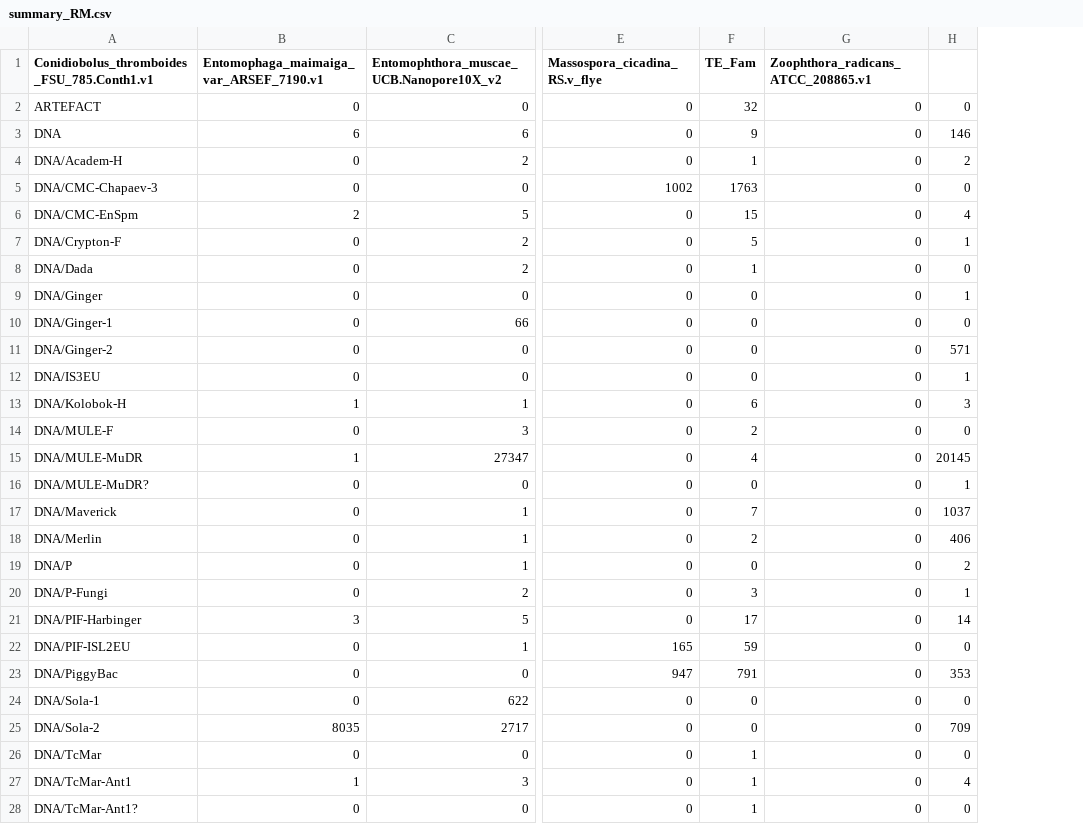
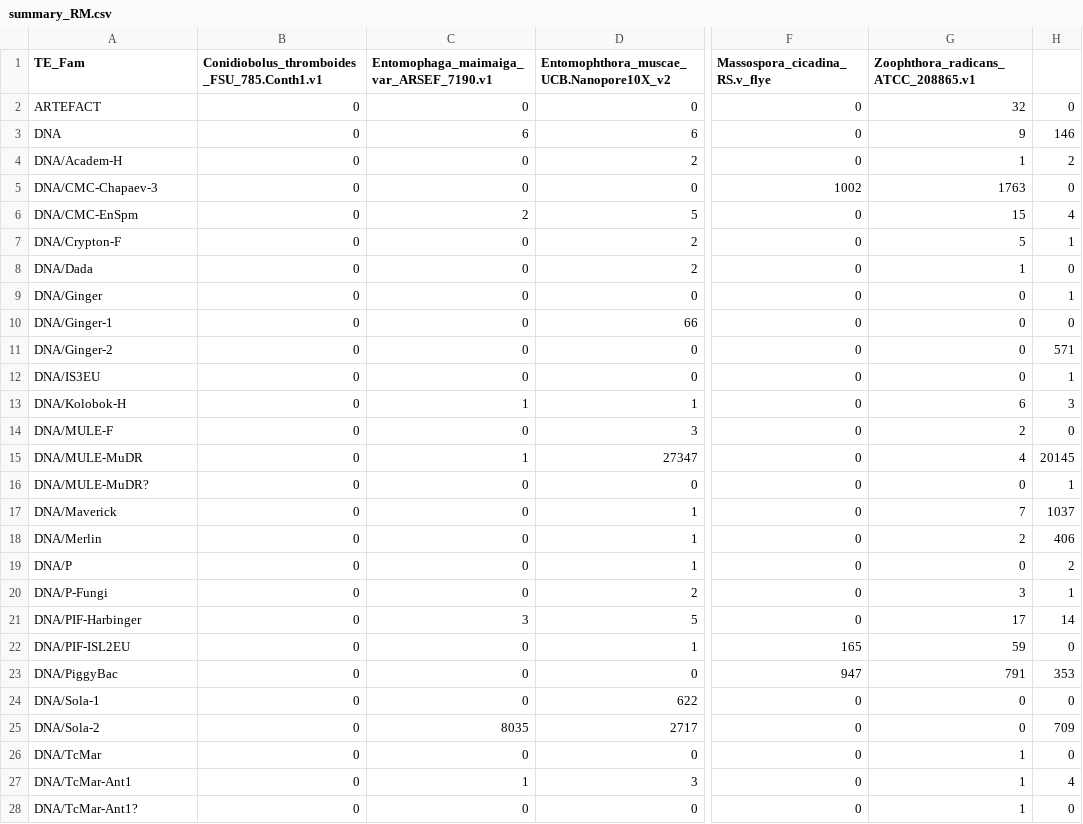
Before and after one commit to zygolife/Entomophthora_muscae_UCB, a CSV file: summary_RM.csv, drawn as a sheet; only a part is shown, gaps mark what is left out; removed rows and columns are numbered as before the commit, all else as after; the diff covers the shown part only; the diff names each change by its address in the sheet, - before the commit and + after, or states it on an @@ line.

```diff
--- a/summary_RM.csv
+++ b/summary_RM.csv
+column B, rows 1-28: Conidiobolus_thromboides_FSU_785.Conth1.v1 | 0 | 0 | 0 | 0 | 0 | 0 | 0 | 0 | 0 | 0 | 0 | 0 | 0 | 0 | 0 | 0 | 0 | 0 | 0 | 0 | 0 | 0 | 0 | 0 | 0 | 0 | 0
-column F (TE_Fam), rows 2-28: 32 | 9 | 1 | 1763 | 15 | 5 | 1 | 0 | 0 | 0 | 0 | 6 | 2 | 4 | 0 | 7 | 2 | 0 | 3 | 17 | 59 | 791 | 0 | 0 | 1 | 1 | 1
-A1: Conidiobolus_thromboides_FSU_785.Conth1.v1
+A1: TE_Fam
-G2: 0
+G2: 32
-G3: 0
+G3: 9
-G4: 0
+G4: 1
-G5: 0
+G5: 1763
-G6: 0
+G6: 15
-G7: 0
+G7: 5
-G8: 0
+G8: 1
-G13: 0
+G13: 6
-G14: 0
+G14: 2
-G15: 0
+G15: 4
-G17: 0
+G17: 7
-G18: 0
+G18: 2
-G20: 0
+G20: 3
-G21: 0
+G21: 17
-G22: 0
+G22: 59
-G23: 0
+G23: 791
-G26:G28: 0
+G26:G28: 1
```
Also changed, not shown: 32 edited cells elsewhere in this file, samples.csv, summary_RM_pct.csv, 1 other file.
